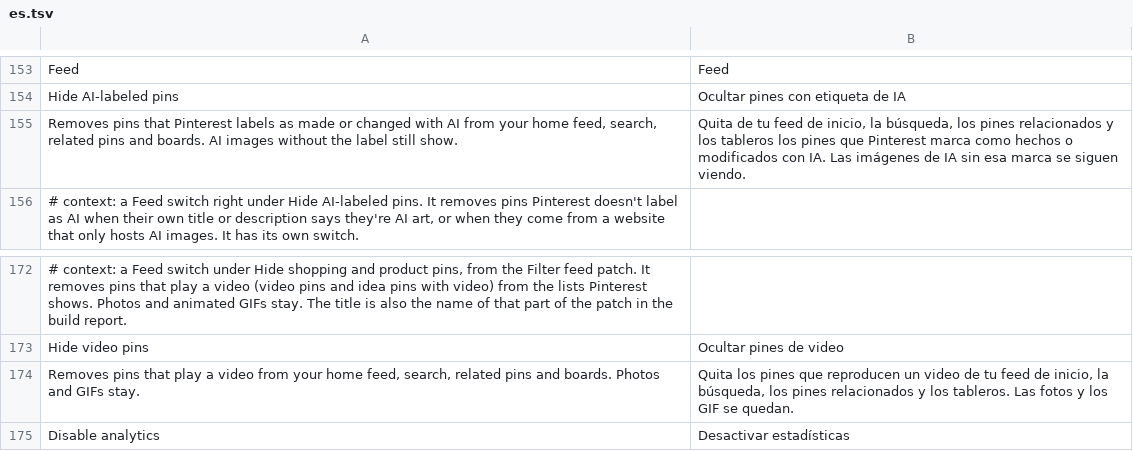
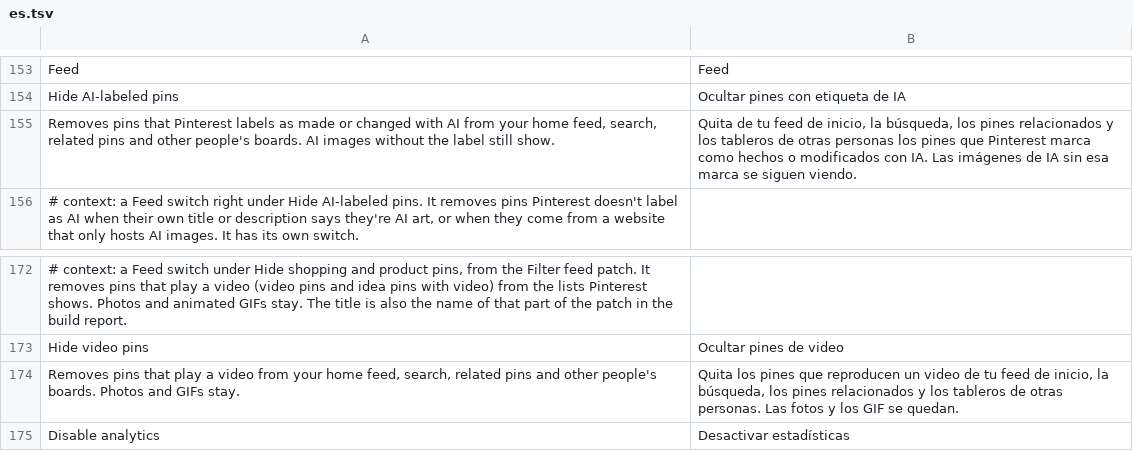
Before and after one commit to SysAdminDoc/HushPinterest, a TSV file: extensions/shared/library/src/main/l10n/es.tsv, drawn as a sheet; only a part is shown, gaps mark what is left out; the diff names each change by its address in the sheet, - before the commit and + after, or states it on an @@ line.

```diff
--- a/extensions/shared/library/src/main/l10n/es.tsv
+++ b/extensions/shared/library/src/main/l10n/es.tsv
-A155: …pins and boards. AI…
+A155: …pins and other people's boards. AI…
-B155: …los tableros los pines…
+B155: …los tableros de otras personas los pines…
-A174: …pins and boards. Photos…
+A174: …pins and other people's boards. Photos…
-B174: …y los tableros. Las fotos…
+B174: …y los tableros de otras personas. Las fotos…
```
Also changed, not shown: extensions/shared/library/src/main/l10n/de.tsv, extensions/shared/library/src/main/l10n/in.tsv, 13 other files.
